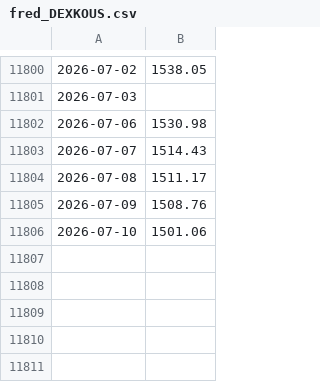
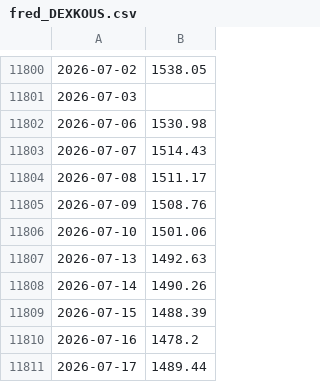
Before and after one commit to sternjeong/Quant, a CSV file: data/cache/fred_DEXKOUS.csv, drawn as a sheet; only a part is shown, gaps mark what is left out; the diff names each change by its address in the sheet, - before the commit and + after, or states it on an @@ line.

```diff
--- a/data/cache/fred_DEXKOUS.csv
+++ b/data/cache/fred_DEXKOUS.csv
+row 11807: 2026-07-13 | 1492.63
+row 11808: 2026-07-14 | 1490.26
+row 11809: 2026-07-15 | 1488.39
+row 11810: 2026-07-16 | 1478.2
+row 11811: 2026-07-17 | 1489.44
```
Also changed, not shown: data/cache/fred_T10Y2Y.csv, 40 other files.
